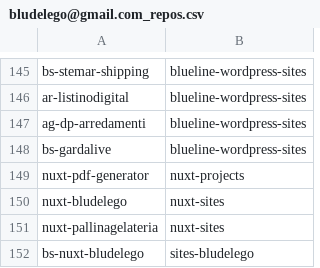
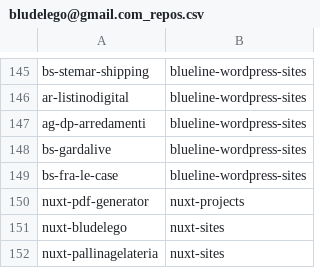
Before and after one commit to seriiserii825/py-bitbucket, a CSV file: bludelego@gmail.com_repos.csv, drawn as a sheet; only a part is shown, gaps mark what is left out; the shorter side is filled out with more unchanged rows.

Commit message:
feat: new repo

```diff
--- a/bludelego@gmail.com_repos.csv
+++ b/bludelego@gmail.com_repos.csv
@@ -148,2 +148,3 @@ ag-dp-arredamenti,blueline-wordpress-sites
 bs-gardalive,blueline-wordpress-sites
+bs-fra-le-case,blueline-wordpress-sites
 nuxt-pdf-generator,nuxt-projects
```
Also changed, not shown: 2 other files.
